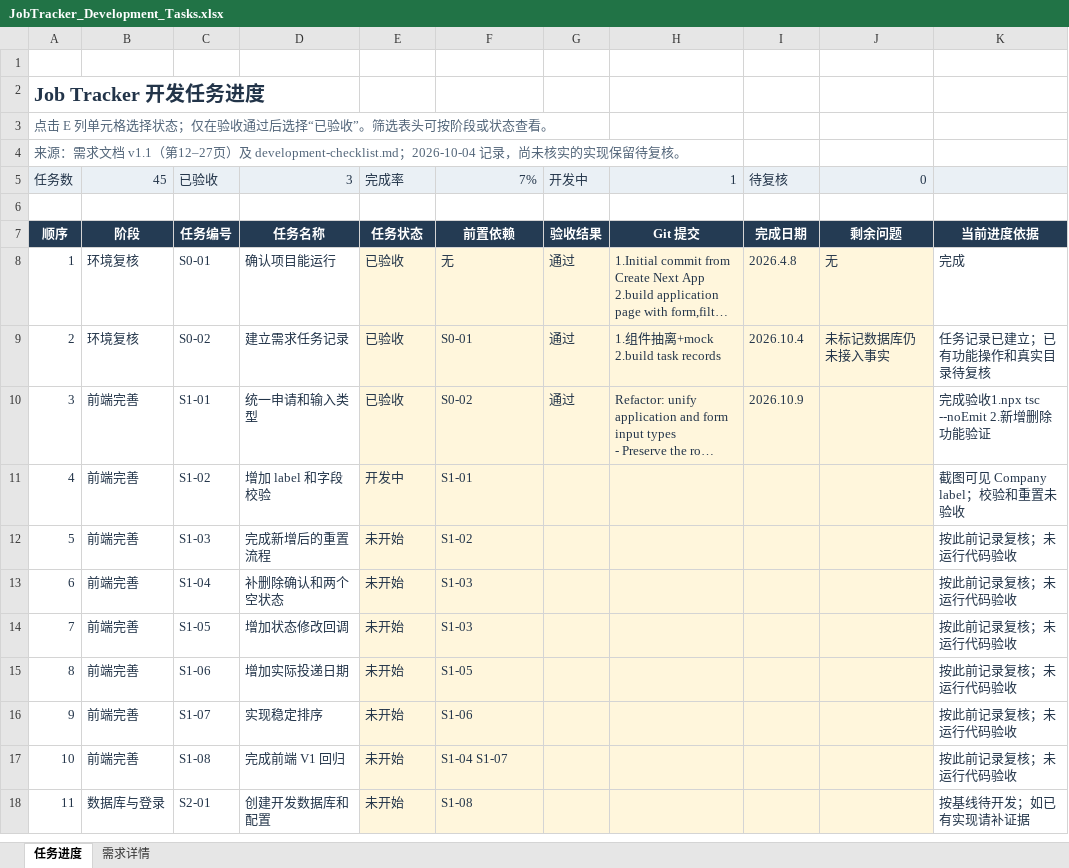
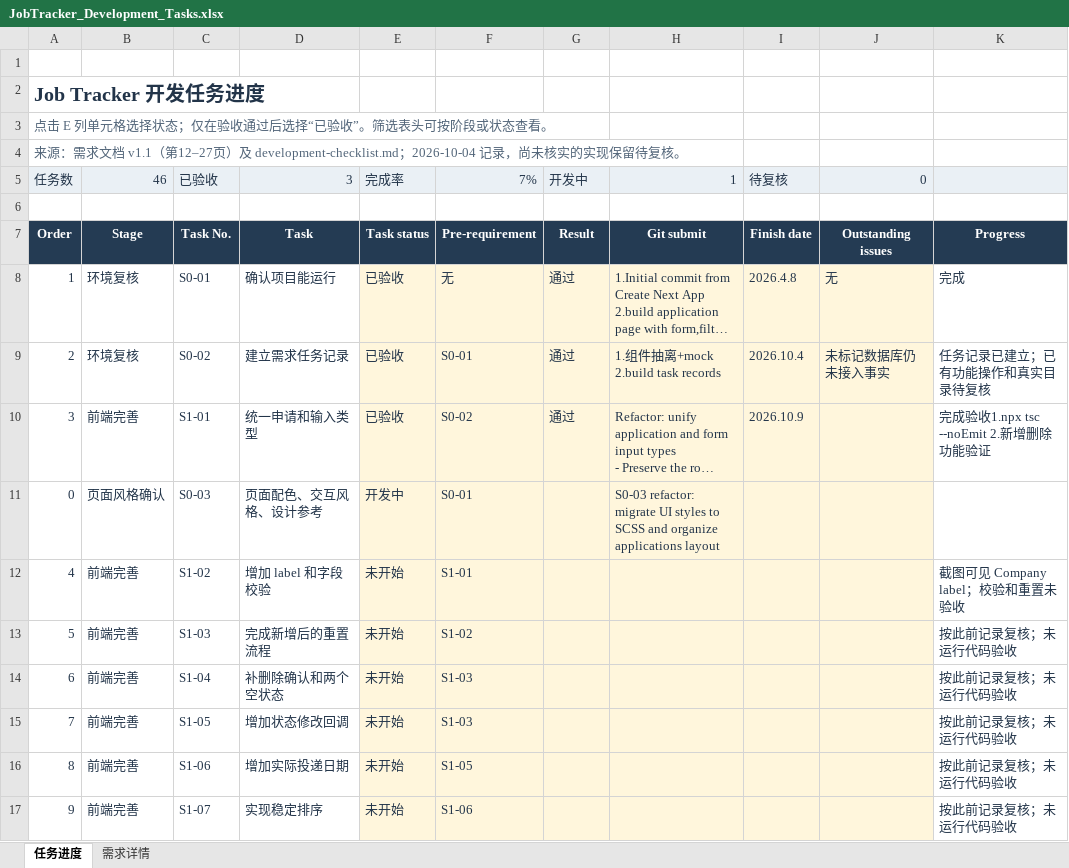
Before and after one commit to SuperJCL/job-tracker-fullstack, an Excel workbook: Docs/JobTracker_Development_Tasks.xlsx, sheet 任务进度, drawn as a sheet; only a part is shown; the shorter side is filled out with more unchanged rows; long unchanged cells end in …; values as stored, in another font and other column widths than the file's, no borders; conditional formats and table styles not drawn; removed rows and columns are numbered as before the commit, all else as after; the diff names each change by its address in the sheet, - before the commit and + after, or states it on an @@ line.

Commit message:
S0-03 feat: add application modal and unify styles with SCSS
- Add Sass support and shared design tokens and mixins
- Migrate component styles to SCSS with BEM naming
- Move the application form into a reusable Radix UI modal
- Support form submission through the submit button and Enter key

```diff
--- a/Docs/JobTracker_Development_Tasks.xlsx (sheet 任务进度)
+++ b/Docs/JobTracker_Development_Tasks.xlsx (sheet 任务进度)
-B5: 45
+B5: 46
-row 7: 顺序 | 阶段 | 任务编号 | 任务名称 | 任务状态 | 前置依赖 | 验收结果 | Git 提交 | 完成日期 | 剩余问题 | 当前进度依据
+row 7: Order | Stage | Task No. | Task | Task status | Pre-requirement | Result | Git submit | Finish date | Outstanding issues | Progress
+row 11: 0 | 页面风格确认 | S0-03 | 页面配色、交互风格、设计参考 | 开发中 | S0-01 |  | S0-03 refactor: migrate UI styles to SCSS and organize applications layout
-E12: 开发中
+E12: 未开始
```
Also changed, not shown: sheet 需求详情, formulas that keep their value, 8 other files.
